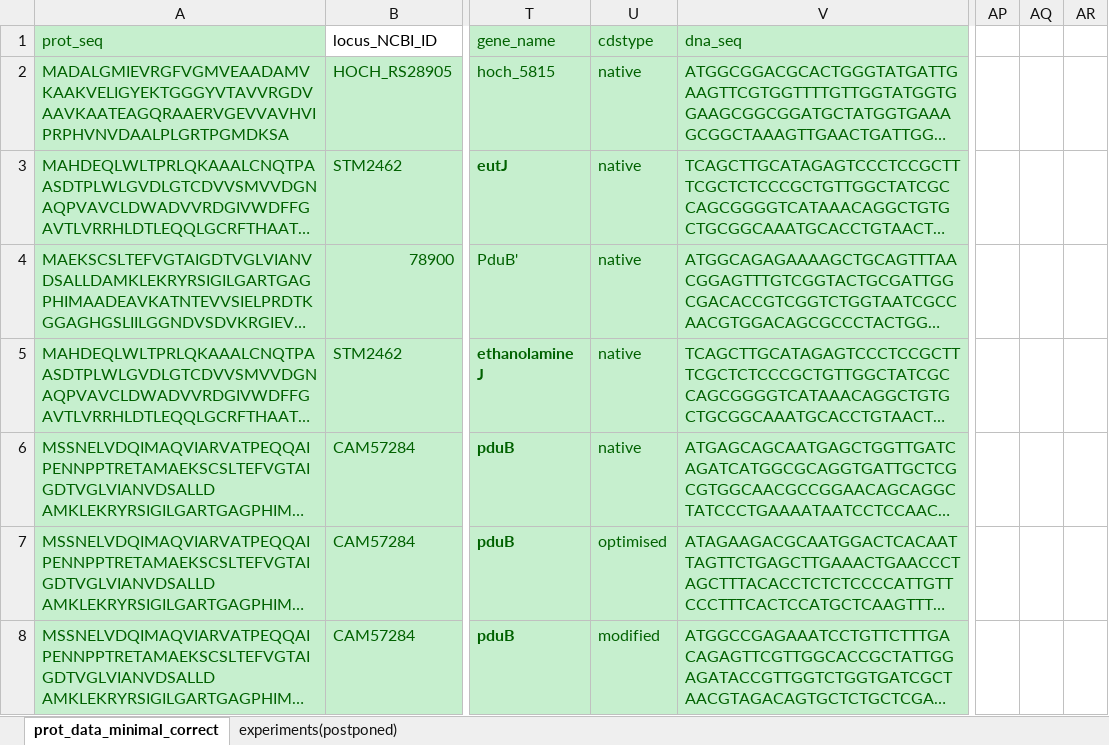
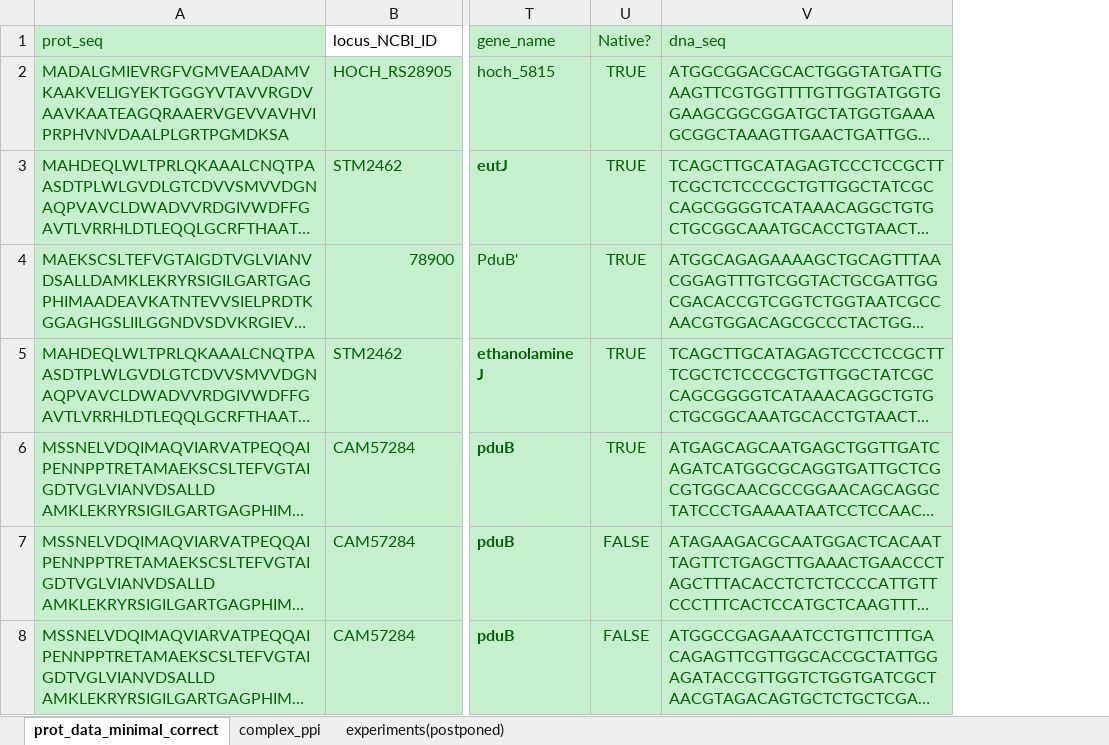
Before and after one commit to monserrj/BMC-database, an Excel workbook: docs/normalisation_thoughts/normalisation_database.xlsx, sheet prot_data_minimal_correct, drawn as a sheet; only a part is shown, gaps mark what is left out; long unchanged cells end in …; values as stored, in another font and other column widths than the file's, no borders; removed rows and columns are numbered as before the commit, all else as after; the diff covers the shown part only; the diff names each change by its address in the sheet, - before the commit and + after, or states it on an @@ line.

Commit message:
normalisation extra round, fixes based on meetings up until now and complex and ppi also addressed

```diff
--- a/docs/normalisation_thoughts/normalisation_database.xlsx (sheet prot_data_minimal_correct)
+++ b/docs/normalisation_thoughts/normalisation_database.xlsx (sheet prot_data_minimal_correct)
+sheet tab: complex_ppi
-column U (cdstype), rows 2-8: native | native | native | native | native | optimised | modified
+column U (Native?), rows 2-8: TRUE | TRUE | TRUE | TRUE | TRUE | FALSE | FALSE
-column AP, empty
-column AQ, empty
-column AR, empty
```
Also changed, not shown: 59 added rows and 49 removed rows elsewhere in this sheet, 1 other file.
